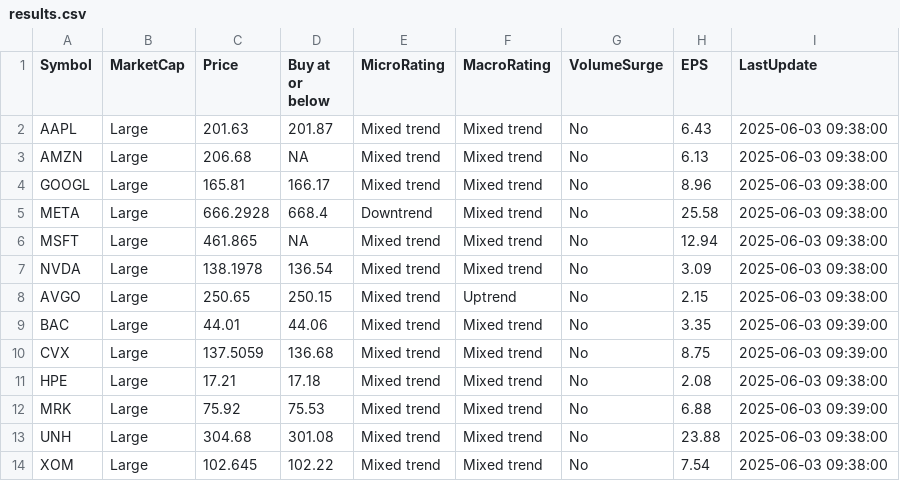
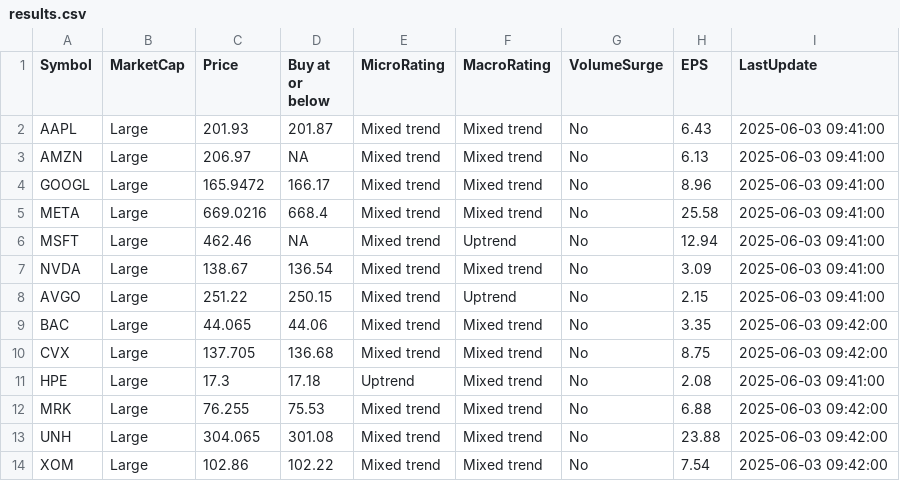
Before and after one commit to kuppal3gt/MSF, a CSV file: results.csv, drawn as a sheet.

Commit message:
Auto-update results at Tue Jun  3 09:45:01 EDT 2025

```diff
--- a/results.csv
+++ b/results.csv
@@ -1,14 +1,14 @@
 "Symbol","MarketCap","Price","Buy at or below","MicroRating","MacroRating","VolumeSurge","EPS","LastUpdate"
-"AAPL","Large",201.63,201.87,"Mixed trend","Mixed trend","No",6.43,"2025-06-03 09:38:00"
-"AMZN","Large",206.68,NA,"Mixed trend","Mixed trend","No",6.13,"2025-06-03 09:38:00"
-"GOOGL","Large",165.81,166.17,"Mixed trend","Mixed trend","No",8.96,"2025-06-03 09:38:00"
-"META","Large",666.2928,668.4,"Downtrend","Mixed trend","No",25.58,"2025-06-03 09:38:00"
-"MSFT","Large",461.865,NA,"Mixed trend","Mixed trend","No",12.94,"2025-06-03 09:38:00"
-"NVDA","Large",138.1978,136.54,"Mixed trend","Mixed trend","No",3.09,"2025-06-03 09:38:00"
-"AVGO","Large",250.65,250.15,"Mixed trend","Uptrend","No",2.15,"2025-06-03 09:38:00"
-"BAC","Large",44.01,44.06,"Mixed trend","Mixed trend","No",3.35,"2025-06-03 09:39:00"
-"CVX","Large",137.5059,136.68,"Mixed trend","Mixed trend","No",8.75,"2025-06-03 09:39:00"
-"HPE","Large",17.21,17.18,"Mixed trend","Mixed trend","No",2.08,"2025-06-03 09:38:00"
-"MRK","Large",75.92,75.53,"Mixed trend","Mixed trend","No",6.88,"2025-06-03 09:39:00"
-"UNH","Large",304.68,301.08,"Mixed trend","Mixed trend","No",23.88,"2025-06-03 09:38:00"
-"XOM","Large",102.645,102.22,"Mixed trend","Mixed trend","No",7.54,"2025-06-03 09:38:00"
+"AAPL","Large",201.93,201.87,"Mixed trend","Mixed trend","No",6.43,"2025-06-03 09:41:00"
+"AMZN","Large",206.97,NA,"Mixed trend","Mixed trend","No",6.13,"2025-06-03 09:41:00"
+"GOOGL","Large",165.9472,166.17,"Mixed trend","Mixed trend","No",8.96,"2025-06-03 09:41:00"
+"META","Large",669.0216,668.4,"Mixed trend","Mixed trend","No",25.58,"2025-06-03 09:41:00"
+"MSFT","Large",462.46,NA,"Mixed trend","Uptrend","No",12.94,"2025-06-03 09:41:00"
+"NVDA","Large",138.67,136.54,"Mixed trend","Mixed trend","No",3.09,"2025-06-03 09:41:00"
+"AVGO","Large",251.22,250.15,"Mixed trend","Uptrend","No",2.15,"2025-06-03 09:41:00"
+"BAC","Large",44.065,44.06,"Mixed trend","Mixed trend","No",3.35,"2025-06-03 09:42:00"
+"CVX","Large",137.705,136.68,"Mixed trend","Mixed trend","No",8.75,"2025-06-03 09:42:00"
+"HPE","Large",17.3,17.18,"Uptrend","Mixed trend","No",2.08,"2025-06-03 09:41:00"
+"MRK","Large",76.255,75.53,"Mixed trend","Mixed trend","No",6.88,"2025-06-03 09:42:00"
+"UNH","Large",304.065,301.08,"Mixed trend","Mixed trend","No",23.88,"2025-06-03 09:42:00"
+"XOM","Large",102.86,102.22,"Mixed trend","Mixed trend","No",7.54,"2025-06-03 09:42:00"
```
Also changed, not shown: results_basic.csv, results_essential.csv, 1 other file.
